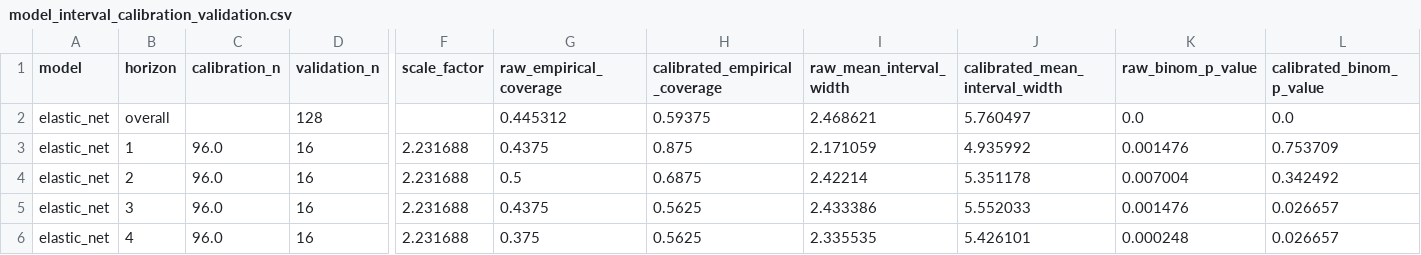
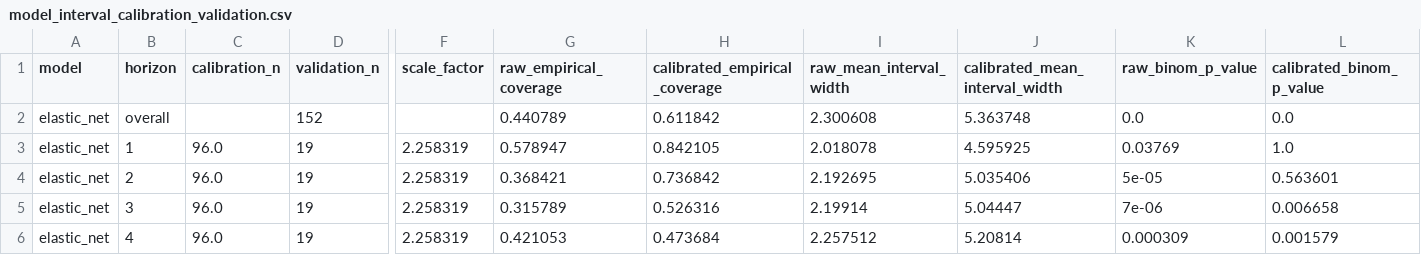
Before and after one commit to JuanVu1810/Australian-CPI-Forecast, a CSV file: reports/model_interval_calibration_validation.csv, drawn as a sheet; only a part is shown, gaps mark what is left out; the diff covers the shown part only; the diff names each change by its address in the sheet, - before the commit and + after, or states it on an @@ line.

```diff
--- a/reports/model_interval_calibration_validation.csv
+++ b/reports/model_interval_calibration_validation.csv
-D2 (validation_n): 128
+D2 (validation_n): 152
-G2 (raw_empirical_coverage): 0.445312
+G2 (raw_empirical_coverage): 0.440789
-H2 (calibrated_empirical_coverage): 0.59375
+H2 (calibrated_empirical_coverage): 0.611842
-I2 (raw_mean_interval_width): 2.468621
+I2 (raw_mean_interval_width): 2.300608
-J2 (calibrated_mean_interval_width): 5.760497
+J2 (calibrated_mean_interval_width): 5.363748
-D3:D6 (validation_n): 16
+D3:D6 (validation_n): 19
-F3:F6 (scale_factor): 2.231688
+F3:F6 (scale_factor): 2.258319
-G3 (raw_empirical_coverage): 0.4375
+G3 (raw_empirical_coverage): 0.578947
-H3 (calibrated_empirical_coverage): 0.875
+H3 (calibrated_empirical_coverage): 0.842105
-I3 (raw_mean_interval_width): 2.171059
+I3 (raw_mean_interval_width): 2.018078
-J3 (calibrated_mean_interval_width): 4.935992
+J3 (calibrated_mean_interval_width): 4.595925
-K3 (raw_binom_p_value): 0.001476
+K3 (raw_binom_p_value): 0.03769
-L3 (calibrated_binom_p_value): 0.753709
+L3 (calibrated_binom_p_value): 1.0
-G4 (raw_empirical_coverage): 0.5
+G4 (raw_empirical_coverage): 0.368421
-H4 (calibrated_empirical_coverage): 0.6875
+H4 (calibrated_empirical_coverage): 0.736842
-I4 (raw_mean_interval_width): 2.42214
+I4 (raw_mean_interval_width): 2.192695
-J4 (calibrated_mean_interval_width): 5.351178
+J4 (calibrated_mean_interval_width): 5.035406
-K4 (raw_binom_p_value): 0.007004
+K4 (raw_binom_p_value): 5e-05
-L4 (calibrated_binom_p_value): 0.342492
+L4 (calibrated_binom_p_value): 0.563601
-G5 (raw_empirical_coverage): 0.4375
+G5 (raw_empirical_coverage): 0.315789
-H5 (calibrated_empirical_coverage): 0.5625
+H5 (calibrated_empirical_coverage): 0.526316
-I5 (raw_mean_interval_width): 2.433386
+I5 (raw_mean_interval_width): 2.19914
-J5 (calibrated_mean_interval_width): 5.552033
+J5 (calibrated_mean_interval_width): 5.04447
-K5 (raw_binom_p_value): 0.001476
+K5 (raw_binom_p_value): 7e-06
-L5 (calibrated_binom_p_value): 0.026657
+L5 (calibrated_binom_p_value): 0.006658
-G6 (raw_empirical_coverage): 0.375
+G6 (raw_empirical_coverage): 0.421053
-H6 (calibrated_empirical_coverage): 0.5625
+H6 (calibrated_empirical_coverage): 0.473684
-I6 (raw_mean_interval_width): 2.335535
+I6 (raw_mean_interval_width): 2.257512
-J6 (calibrated_mean_interval_width): 5.426101
+J6 (calibrated_mean_interval_width): 5.20814
-K6 (raw_binom_p_value): 0.000248
+K6 (raw_binom_p_value): 0.000309
-L6 (calibrated_binom_p_value): 0.026657
+L6 (calibrated_binom_p_value): 0.001579
```
Also changed, not shown: 101 edited cells elsewhere in this file, reports/model_comparison_all.csv, reports/model_comparison_elastic_net_trimmed_mean.csv, 38 other files.
